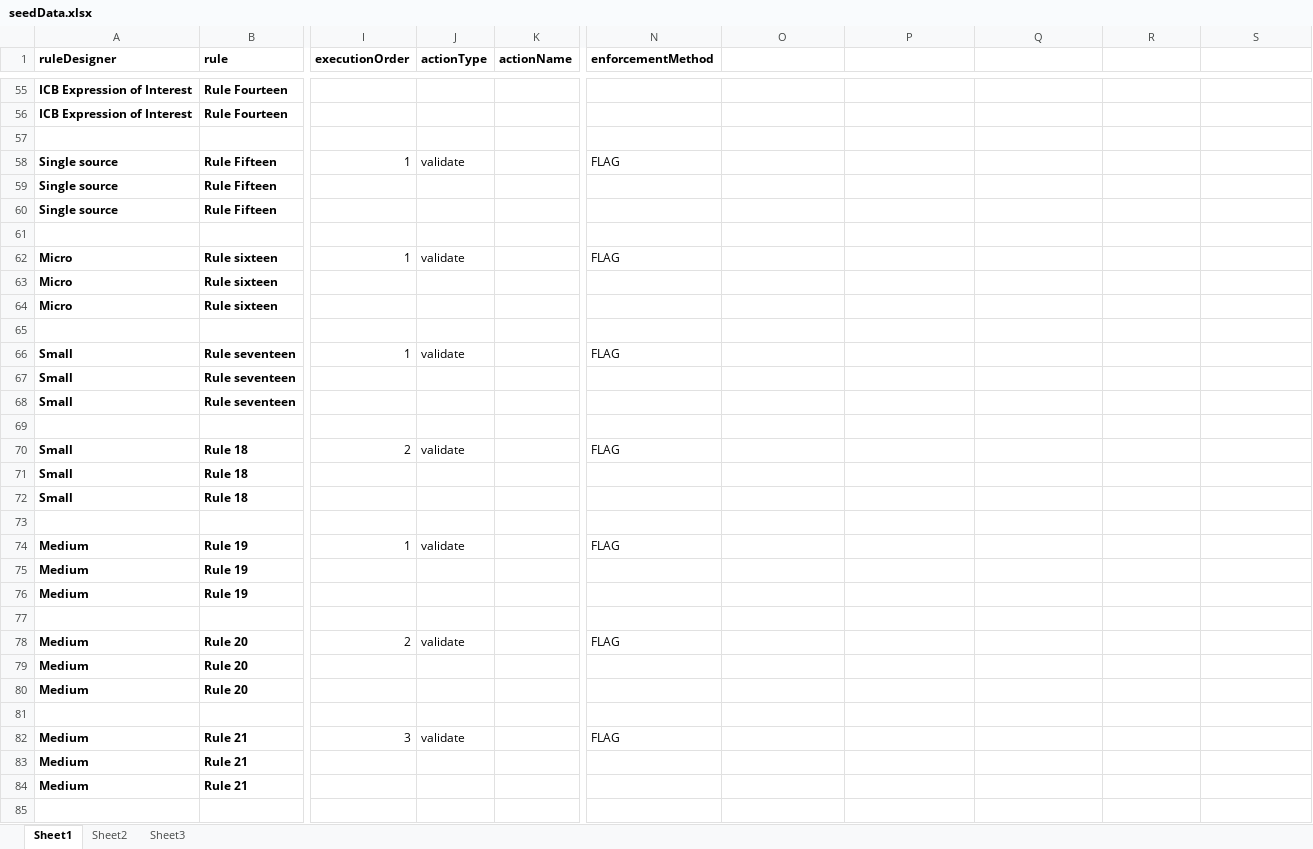
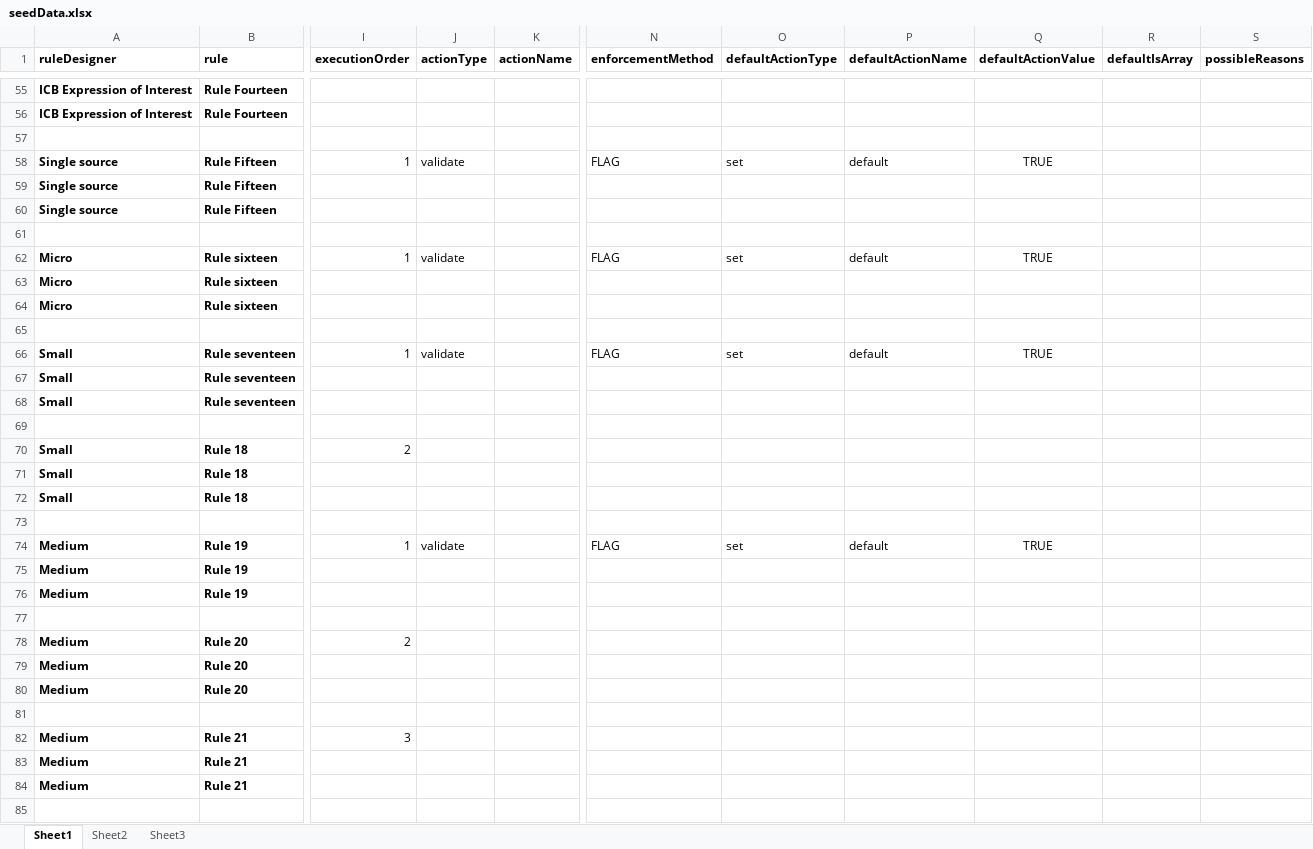
Before and after one commit to tesfamikael4/megp, an Excel workbook: apps/server/rule-designer-be/src/modules/seeders/seedData.xlsx, sheet Sheet1, drawn as a sheet; only a part is shown, gaps mark what is left out; values as stored, in another font and other column widths than the file's, no borders; the diff covers the shown part only; the diff names each change by its address in the sheet, - before the commit and + after, or states it on an @@ line.

Commit message:
feat(rule-designer-be): adding default actions and other refactorings

```diff
--- a/apps/server/rule-designer-be/src/modules/seeders/seedData.xlsx (sheet Sheet1)
+++ b/apps/server/rule-designer-be/src/modules/seeders/seedData.xlsx (sheet Sheet1)
-O1: (empty)
+O1: defaultActionType
-P1: (empty)
+P1: defaultActionName
-Q1: (empty)
+Q1: defaultActionValue
-R1: (empty)
+R1: defaultIsArray
-S1: (empty)
+S1: possibleReasons
-O58 (defaultActionType): (empty)
+O58 (defaultActionType): set
-P58 (defaultActionName): (empty)
+P58 (defaultActionName): default
-Q58 (defaultActionValue): (empty)
+Q58 (defaultActionValue): TRUE
-O62 (defaultActionType): (empty)
+O62 (defaultActionType): set
-P62 (defaultActionName): (empty)
+P62 (defaultActionName): default
-Q62 (defaultActionValue): (empty)
+Q62 (defaultActionValue): TRUE
-O66 (defaultActionType): (empty)
+O66 (defaultActionType): set
-P66 (defaultActionName): (empty)
+P66 (defaultActionName): default
-Q66 (defaultActionValue): (empty)
+Q66 (defaultActionValue): TRUE
-J70 (actionType): validate
+J70 (actionType): (empty)
-N70 (enforcementMethod): FLAG
+N70 (enforcementMethod): (empty)
-O74 (defaultActionType): (empty)
+O74 (defaultActionType): set
-P74 (defaultActionName): (empty)
+P74 (defaultActionName): default
-Q74 (defaultActionValue): (empty)
+Q74 (defaultActionValue): TRUE
-J78 (actionType): validate
+J78 (actionType): (empty)
-N78 (enforcementMethod): FLAG
+N78 (enforcementMethod): (empty)
-J82 (actionType): validate
+J82 (actionType): (empty)
-N82 (enforcementMethod): FLAG
+N82 (enforcementMethod): (empty)
```
Also changed, not shown: 50 edited cells elsewhere in this sheet, 18 other files.
